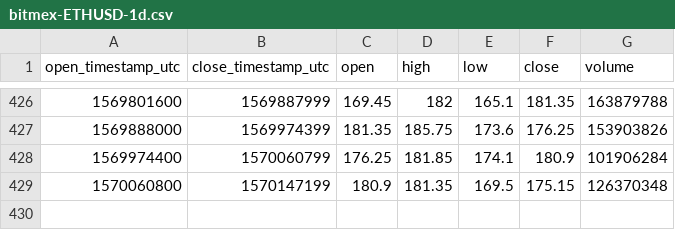
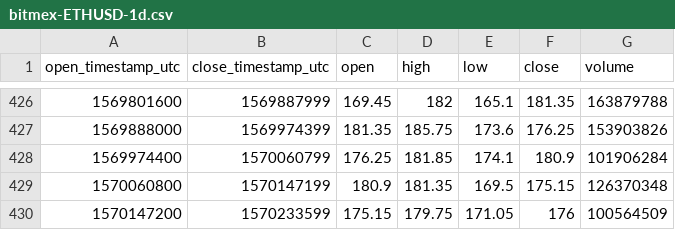
Before and after one commit to cryptobigbro/bitmex-ETHUSD, a CSV file: bitmex-ETHUSD-1d.csv, drawn as a sheet; only a part is shown, gaps mark what is left out.

```diff
--- a/bitmex-ETHUSD-1d.csv
+++ b/bitmex-ETHUSD-1d.csv
@@ -429 +429,2 @@ open_timestamp_utc,close_timestamp_utc,open,high,low,close,volume
 1570060800,1570147199,180.9,181.35,169.5,175.15,126370348
+1570147200,1570233599,175.15,179.75,171.05,176,100564509
```
Also changed, not shown: bitmex-ETHUSD-1h.csv.
